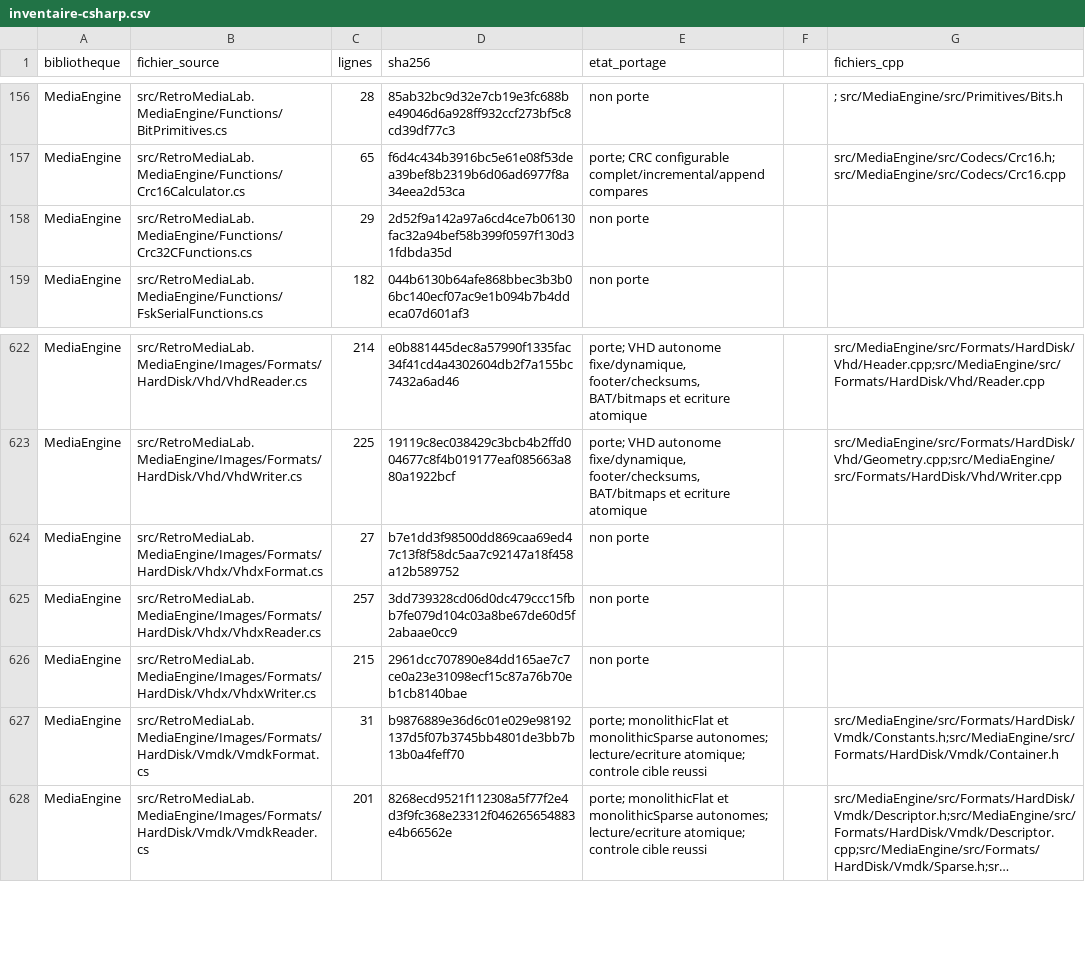
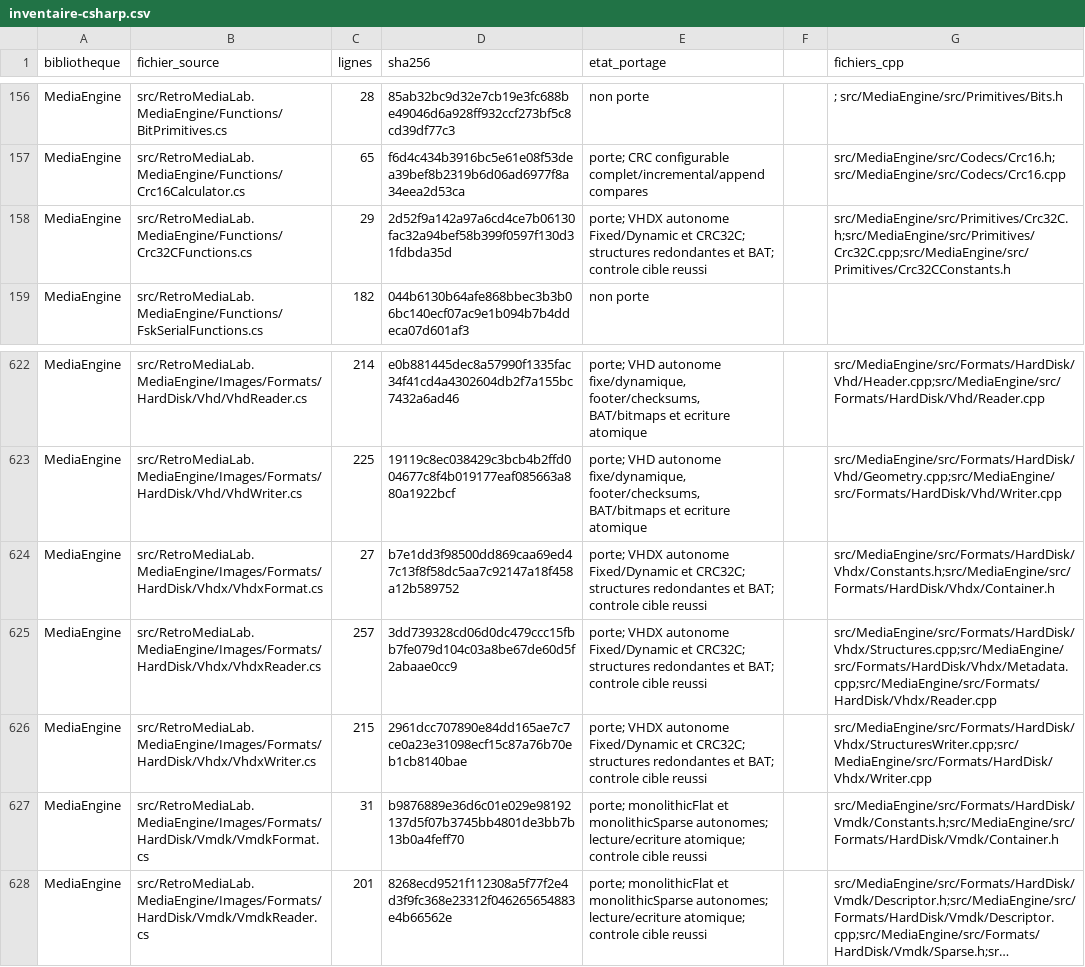
Before and after one commit to overthetop78/Retro-Media-Lab_CPP, a CSV file: docs/references/retro-media-lab/media/inventaire-csharp.csv, drawn as a sheet; only a part is shown, gaps mark what is left out; long unchanged cells end in ….

Commit message:
Porte les conteneurs VHDX autonomes et la primitive partagee CRC32C

```diff
--- a/docs/references/retro-media-lab/media/inventaire-csharp.csv
+++ b/docs/references/retro-media-lab/media/inventaire-csharp.csv
@@ -157,3 +157,3 @@ MediaEngine,src/RetroMediaLab.MediaEngine/Functions/BitPrimitives.cs,28,85ab32bc
 MediaEngine,src/RetroMediaLab.MediaEngine/Functions/Crc16Calculator.cs,65,f6d4c434b3916bc5e61e08f53dea39bef8b2319b6d06ad6977f8a34eea2d53ca,porte; CRC configurable complet/incremental/append compares,,src/MediaEngine/src/Codecs/Crc16.h; src/MediaEngine/src/Codecs/Crc16.cpp
-MediaEngine,src/RetroMediaLab.MediaEngine/Functions/Crc32CFunctions.cs,29,2d52f9a142a97a6cd4ce7b06130fac32a94bef58b399f0597f130d31fdbda35d,non porte,,
+MediaEngine,src/RetroMediaLab.MediaEngine/Functions/Crc32CFunctions.cs,29,2d52f9a142a97a6cd4ce7b06130fac32a94bef58b399f0597f130d31fdbda35d,porte; VHDX autonome Fixed/Dynamic et CRC32C; structures redondantes et BAT; controle cible reussi,,src/MediaEngine/src/Primitives/Crc32C.h;src/MediaEngine/src/Primitives/Crc32C.cpp;src/MediaEngine/src/Primitives/Crc32CConstants.h
 MediaEngine,src/RetroMediaLab.MediaEngine/Functions/FskSerialFunctions.cs,182,044b6130b64afe868bbec3b3b06bc140ecf07ac9e1b094b7b4ddeca07d601af3,non porte,,
@@ -623,5 +623,5 @@ MediaEngine,src/RetroMediaLab.MediaEngine/Images/Formats/HardDisk/Vhd/VhdReader.
 MediaEngine,src/RetroMediaLab.MediaEngine/Images/Formats/HardDisk/Vhd/VhdWriter.cs,225,19119c8ec038429c3bcb4b2ffd004677c8f4b019177eaf085663a880a1922bcf,"porte; VHD autonome fixe/dynamique, footer/checksums, BAT/bitmaps et ecriture atomique",,src/MediaEngine/src/Formats/HardDisk/Vhd/Geometry.cpp;src/MediaEngine/src/Formats/HardDisk/Vhd/Writer.cpp
-MediaEngine,src/RetroMediaLab.MediaEngine/Images/Formats/HardDisk/Vhdx/VhdxFormat.cs,27,b7e1dd3f98500dd869caa69ed47c13f8f58dc5aa7c92147a18f458a12b589752,non porte,,
-MediaEngine,src/RetroMediaLab.MediaEngine/Images/Formats/HardDisk/Vhdx/VhdxReader.cs,257,3dd739328cd06d0dc479ccc15fbb7fe079d104c03a8be67de60d5f2abaae0cc9,non porte,,
-MediaEngine,src/RetroMediaLab.MediaEngine/Images/Formats/HardDisk/Vhdx/VhdxWriter.cs,215,2961dcc707890e84dd165ae7c7ce0a23e31098ecf15c87a76b70eb1cb8140bae,non porte,,
+MediaEngine,src/RetroMediaLab.MediaEngine/Images/Formats/HardDisk/Vhdx/VhdxFormat.cs,27,b7e1dd3f98500dd869caa69ed47c13f8f58dc5aa7c92147a18f458a12b589752,porte; VHDX autonome Fixed/Dynamic et CRC32C; structures redondantes et BAT; controle cible reussi,,src/MediaEngine/src/Formats/HardDisk/Vhdx/Constants.h;src/MediaEngine/src/Formats/HardDisk/Vhdx/Container.h
+MediaEngine,src/RetroMediaLab.MediaEngine/Images/Formats/HardDisk/Vhdx/VhdxReader.cs,257,3dd739328cd06d0dc479ccc15fbb7fe079d104c03a8be67de60d5f2abaae0cc9,porte; VHDX autonome Fixed/Dynamic et CRC32C; structures redondantes et BAT; controle cible reussi,,src/MediaEngine/src/Formats/HardDisk/Vhdx/Structures.cpp;src/MediaEngine/src/Formats/HardDisk/Vhdx/Metadata.cpp;src/MediaEngine/src/Formats/HardDisk/Vhdx/Reader.cpp
+MediaEngine,src/RetroMediaLab.MediaEngine/Images/Formats/HardDisk/Vhdx/VhdxWriter.cs,215,2961dcc707890e84dd165ae7c7ce0a23e31098ecf15c87a76b70eb1cb8140bae,porte; VHDX autonome Fixed/Dynamic et CRC32C; structures redondantes et BAT; controle cible reussi,,src/MediaEngine/src/Formats/HardDisk/Vhdx/StructuresWriter.cpp;src/MediaEngine/src/Formats/HardDisk/Vhdx/Writer.cpp
 MediaEngine,src/RetroMediaLab.MediaEngine/Images/Formats/HardDisk/Vmdk/VmdkFormat.cs,31,b9876889e36d6c01e029e98192137d5f07b3745bb4801de3bb7b13b0a4feff70,porte; monolithicFlat et monolithicSparse autonomes; lecture/ecriture atomique; controle cible reussi,,src/MediaEngine/src/Formats/HardDisk/Vmdk/Constants.h;src/MediaEngine/src/Formats/HardDisk/Vmdk/Container.h
```
Also changed, not shown: 55 other files.
